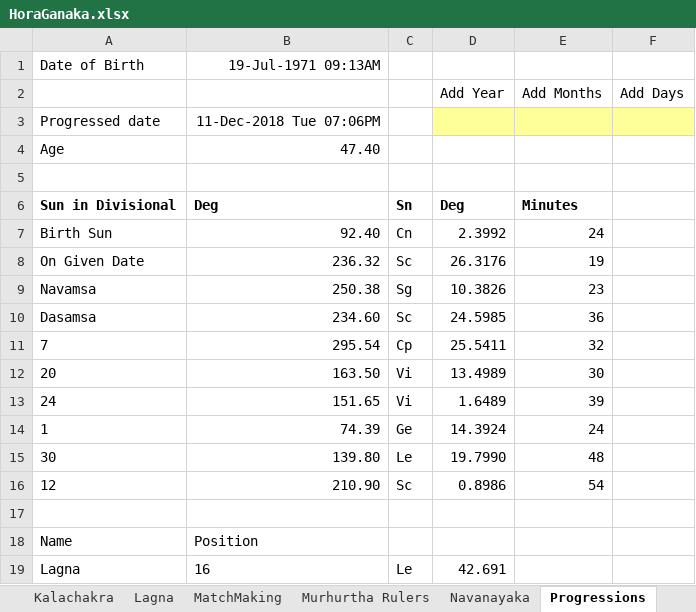
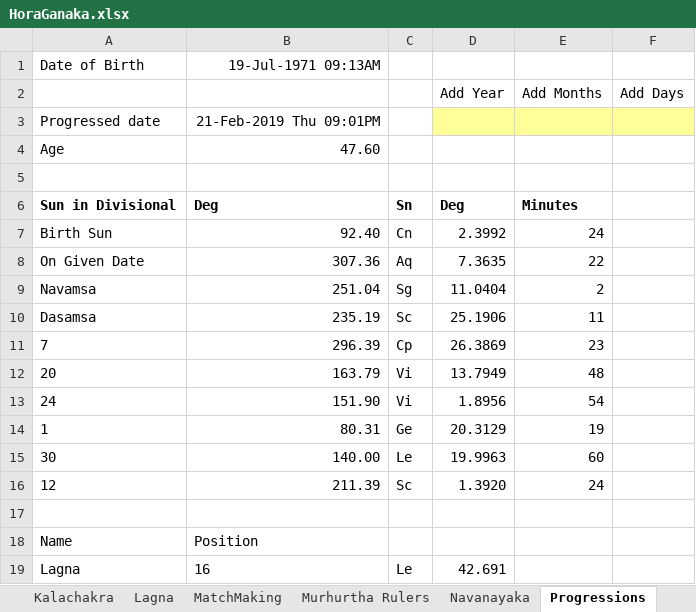
Before and after one commit to SanjayPrabhakaran/HoraGanaka, an Excel workbook: HoraGanaka.xlsx, sheet Progressions, drawn as a sheet; only a part is shown; values as stored, in another font and other column widths than the file's, no borders; the diff names each change by its address in the sheet, - before the commit and + after, or states it on an @@ line.

```diff
--- a/HoraGanaka.xlsx (sheet Progressions)
+++ b/HoraGanaka.xlsx (sheet Progressions)
-B3: 11-Dec-2018 Tue 07:06PM
+B3: 21-Feb-2019 Thu 09:01PM
-B4: 47.40
+B4: 47.60
-B8: 236.32
+B8: 307.36
-C8: Sc
+C8: Aq
-D8 (Add Year): 26.3176
+D8 (Add Year): 7.3635
-E8 (Add Months): 19
+E8 (Add Months): 22
-B9: 250.38
+B9: 251.04
-D9 (Add Year): 10.3826
+D9 (Add Year): 11.0404
-E9 (Add Months): 23
+E9 (Add Months): 2
-B10: 234.60
+B10: 235.19
-D10 (Add Year): 24.5985
+D10 (Add Year): 25.1906
-E10 (Add Months): 36
+E10 (Add Months): 11
-B11: 295.54
+B11: 296.39
-D11 (Add Year): 25.5411
+D11 (Add Year): 26.3869
-E11 (Add Months): 32
+E11 (Add Months): 23
-B12: 163.50
+B12: 163.79
-D12 (Add Year): 13.4989
+D12 (Add Year): 13.7949
-E12 (Add Months): 30
+E12 (Add Months): 48
-B13: 151.65
+B13: 151.90
-D13 (Add Year): 1.6489
+D13 (Add Year): 1.8956
-E13 (Add Months): 39
+E13 (Add Months): 54
-B14: 74.39
+B14: 80.31
-D14 (Add Year): 14.3924
+D14 (Add Year): 20.3129
-E14 (Add Months): 24
+E14 (Add Months): 19
-B15: 139.80
+B15: 140.00
-D15 (Add Year): 19.7990
+D15 (Add Year): 19.9963
-E15 (Add Months): 48
+E15 (Add Months): 60
-B16: 210.90
+B16: 211.39
-D16 (Add Year): 0.8986
+D16 (Add Year): 1.3920
-E16 (Add Months): 54
+E16 (Add Months): 24
```
Also changed, not shown: sheet DATA, sheet Sp.Nakshatra, sheet KalaChakra Dasa, sheet Vimshottari@Date, sheet Ayush, sheet Sarvotabhadra, 1 more sheet, other sheet tabs, hidden cells.
